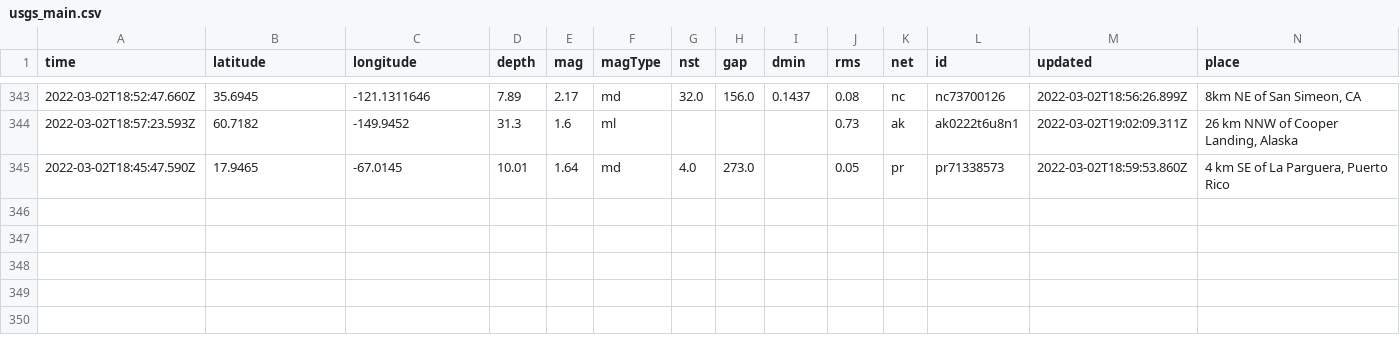
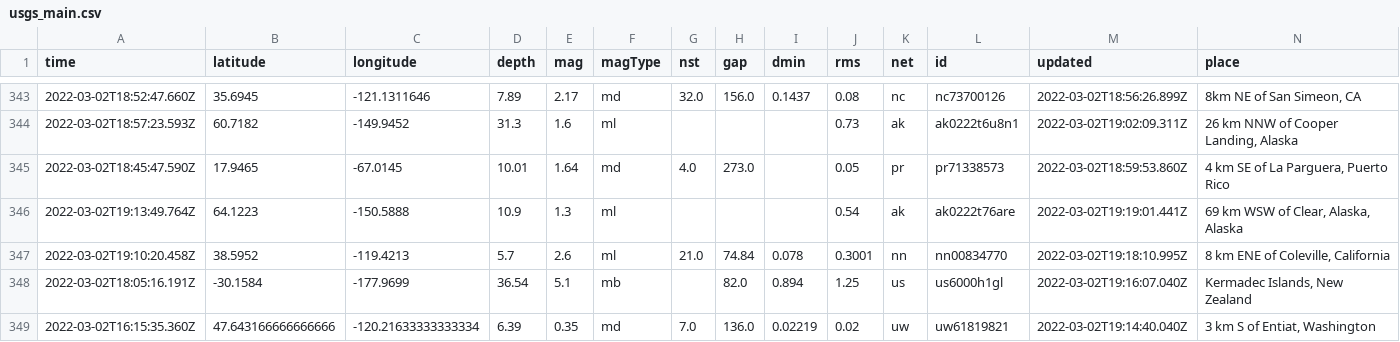
Before and after one commit to aadittambe/actions-pipeline, a CSV file: usgs_main.csv, drawn as a sheet; only a part is shown, gaps mark what is left out; rows hold the shown columns only; the diff names each change by its address in the sheet, - before the commit and + after, or states it on an @@ line.

```diff
--- a/usgs_main.csv
+++ b/usgs_main.csv
+row 346: 2022-03-02T19:13:49.764Z | 64.1223 | -150.5888 | 10.9 | 1.3 | ml |  |  |  | 0.54 | ak | ak0222t76are | 2022-03-02T19:19:01.441Z | 69 km WSW of Clear, Alaska, Alaska
+row 347: 2022-03-02T19:10:20.458Z | 38.5952 | -119.4213 | 5.7 | 2.6 | ml | 21.0 | 74.84 | 0.078 | 0.3001 | nn | nn00834770 | 2022-03-02T19:18:10.995Z | 8 km ENE of Coleville, California
+row 348: 2022-03-02T18:05:16.191Z | -30.1584 | -177.9699 | 36.54 | 5.1 | mb |  | 82.0 | 0.894 | 1.25 | us | us6000h1gl | 2022-03-02T19:16:07.040Z | Kermadec Islands, New Zealand
+row 349: 2022-03-02T16:15:35.360Z | 47.643166666666666 | -120.21633333333334 | 6.39 | 0.35 | md | 7.0 | 136.0 | 0.02219 | 0.02 | uw | uw61819821 | 2022-03-02T19:14:40.040Z | 3 km S of Entiat, Washington
```
Also changed, not shown: usgs_current.csv.
